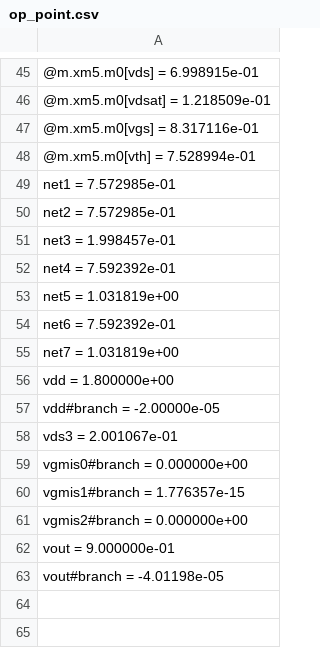
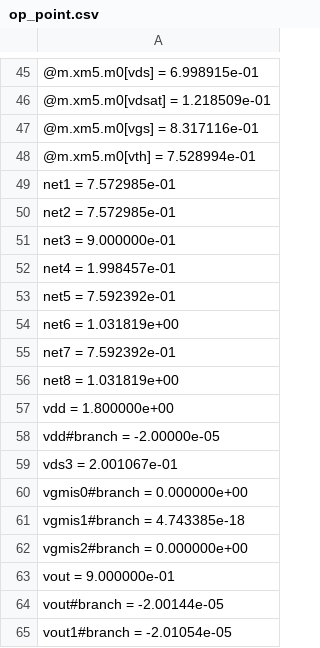
Before and after one commit to ameerlouly/ITI_Analog, a CSV file: ITI_Labs/Lab5/Simulation/op_point.csv, drawn as a sheet; only a part is shown, gaps mark what is left out.

```diff
--- a/ITI_Labs/Lab5/Simulation/op_point.csv
+++ b/ITI_Labs/Lab5/Simulation/op_point.csv
@@ -50,7 +50,8 @@ net1 = 7.572985e-01
 net2 = 7.572985e-01
-net3 = 1.998457e-01
-net4 = 7.592392e-01
-net5 = 1.031819e+00
-net6 = 7.592392e-01
-net7 = 1.031819e+00
+net3 = 9.000000e-01
+net4 = 1.998457e-01
+net5 = 7.592392e-01
+net6 = 1.031819e+00
+net7 = 7.592392e-01
+net8 = 1.031819e+00
 vdd = 1.800000e+00
@@ -59,5 +60,6 @@ vds3 = 2.001067e-01
 vgmis0#branch = 0.000000e+00
-vgmis1#branch = 1.776357e-15
+vgmis1#branch = 4.743385e-18
 vgmis2#branch = 0.000000e+00
 vout = 9.000000e-01
-vout#branch = -4.01198e-05
+vout#branch = -2.00144e-05
+vout1#branch = -2.01054e-05
```
Also changed, not shown: 4 other files.
